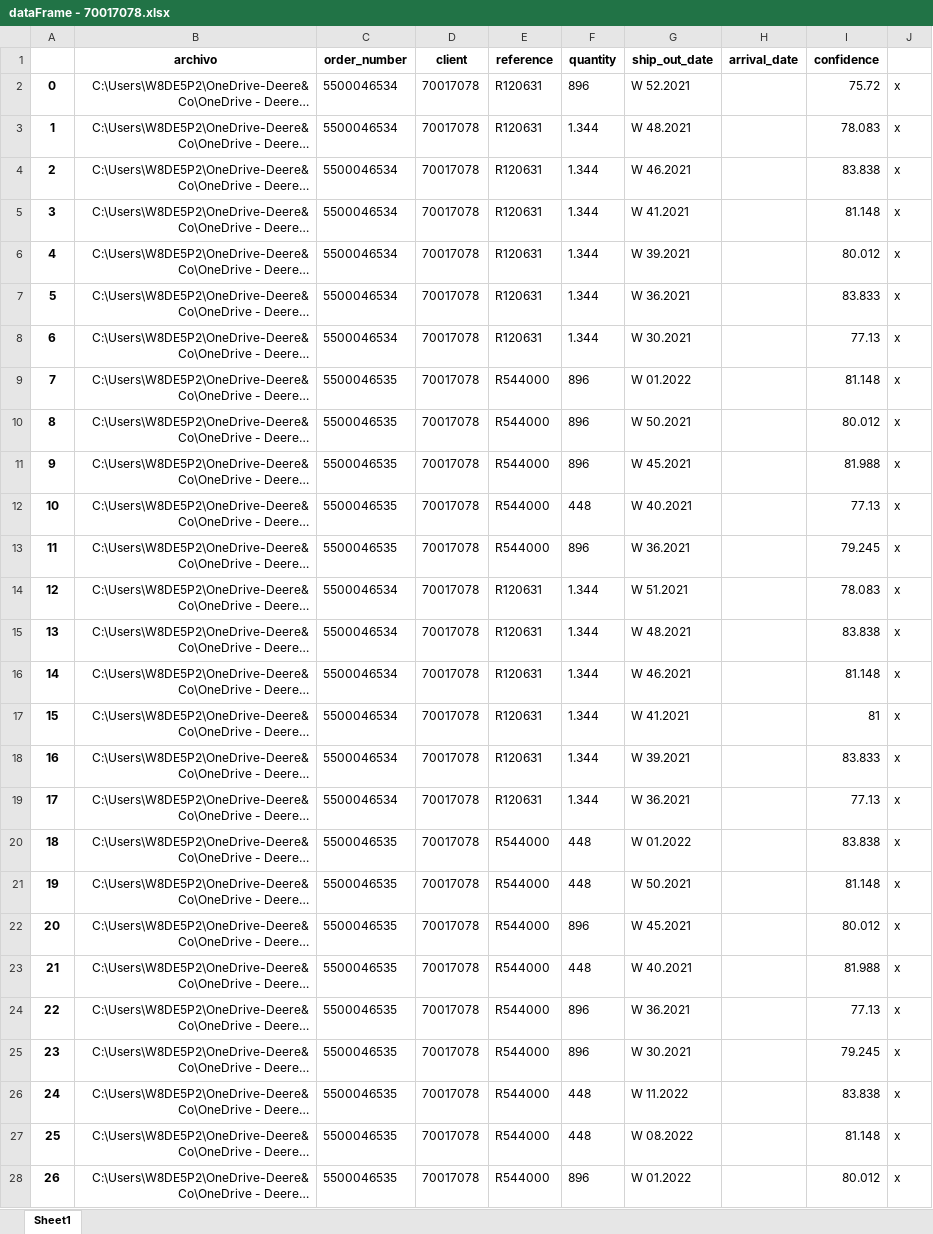
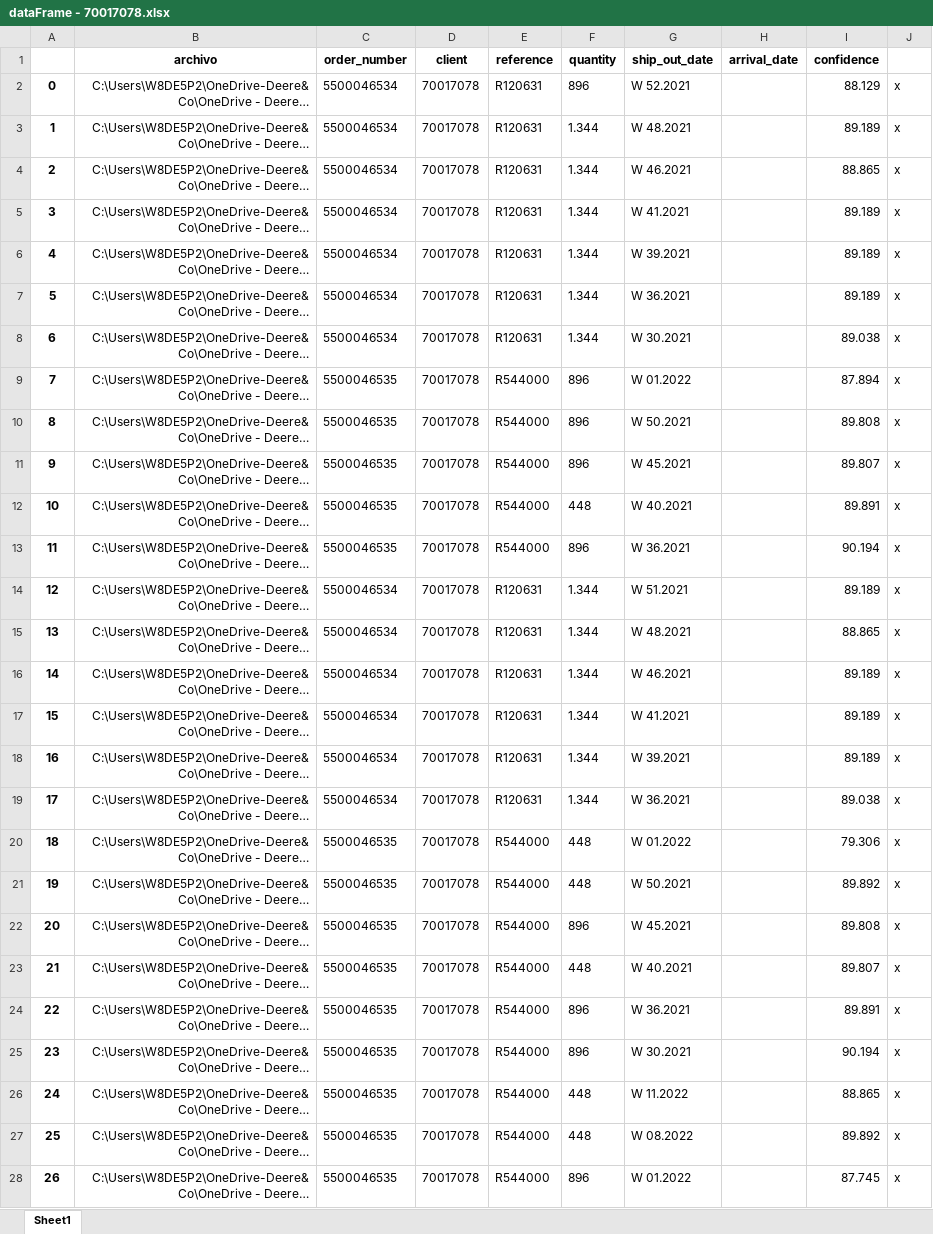
Before and after one commit to LobatoJaime/Bot-Creacion-de-Pedidos, an Excel workbook: AI_Engine/Resultados/Resultados buenos/dataFrame - 70017078.xlsx, sheet Sheet1, drawn as a sheet; only a part is shown; long unchanged cells end in …; values as stored, in another font and other column widths than the file's, no borders; the diff covers the shown part only; the diff names each change by its address in the sheet, - before the commit and + after, or states it on an @@ line.

```diff
--- a/AI_Engine/Resultados/Resultados buenos/dataFrame - 70017078.xlsx (sheet Sheet1)
+++ b/AI_Engine/Resultados/Resultados buenos/dataFrame - 70017078.xlsx (sheet Sheet1)
-I2 (confidence): 75.72
+I2 (confidence): 88.129
-I3 (confidence): 78.083
+I3 (confidence): 89.189
-I4 (confidence): 83.838
+I4 (confidence): 88.865
-I5 (confidence): 81.148
+I5 (confidence): 89.189
-I6 (confidence): 80.012
+I6 (confidence): 89.189
-I7 (confidence): 83.833
+I7 (confidence): 89.189
-I8 (confidence): 77.13
+I8 (confidence): 89.038
-I9 (confidence): 81.148
+I9 (confidence): 87.894
-I10 (confidence): 80.012
+I10 (confidence): 89.808
-I11 (confidence): 81.988
+I11 (confidence): 89.807
-I12 (confidence): 77.13
+I12 (confidence): 89.891
-I13 (confidence): 79.245
+I13 (confidence): 90.194
-I14 (confidence): 78.083
+I14 (confidence): 89.189
-I15 (confidence): 83.838
+I15 (confidence): 88.865
-I16 (confidence): 81.148
+I16 (confidence): 89.189
-I17 (confidence): 81
+I17 (confidence): 89.189
-I18 (confidence): 83.833
+I18 (confidence): 89.189
-I19 (confidence): 77.13
+I19 (confidence): 89.038
-I20 (confidence): 83.838
+I20 (confidence): 79.306
-I21 (confidence): 81.148
+I21 (confidence): 89.892
-I22 (confidence): 80.012
+I22 (confidence): 89.808
-I23 (confidence): 81.988
+I23 (confidence): 89.807
-I24 (confidence): 77.13
+I24 (confidence): 89.891
-I25 (confidence): 79.245
+I25 (confidence): 90.194
-I26 (confidence): 83.838
+I26 (confidence): 88.865
-I27 (confidence): 81.148
+I27 (confidence): 89.892
-I28 (confidence): 80.012
+I28 (confidence): 87.745
```
Also changed, not shown: 39 edited cells elsewhere in this sheet, AI_Engine/Info/Results_notes.xlsx, AI_Engine/Resultados/Resultados buenos/dataFrame - 70017703.xlsx, 21 other files.
